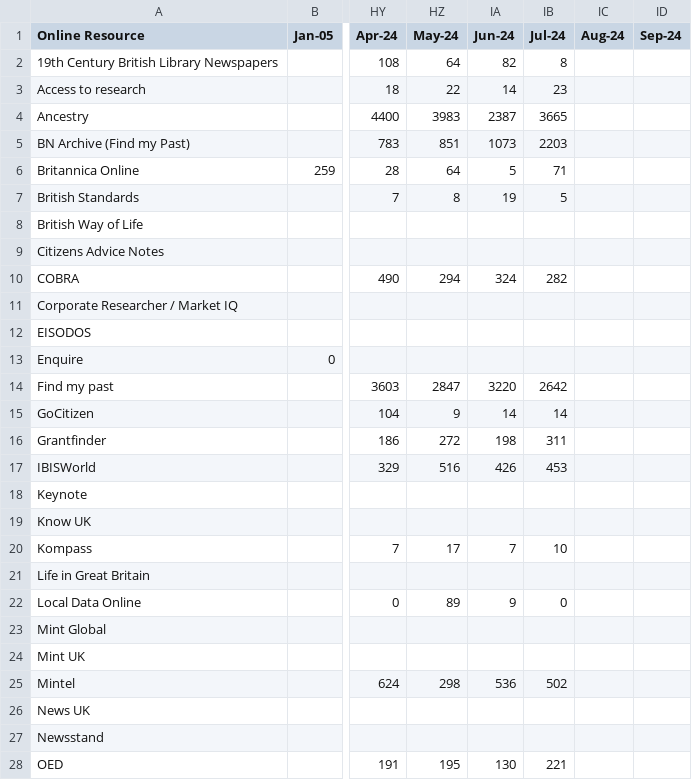
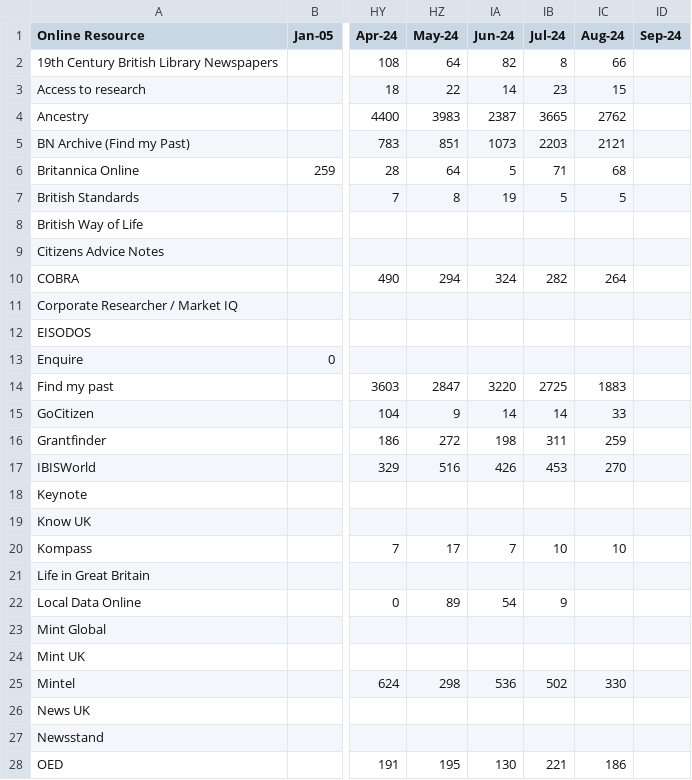
Before and after one commit to ToonLibraries/library-open-data, a CSV file: online-resources/Online Resources Usage.csv, drawn as a sheet; only a part is shown, gaps mark what is left out; the diff covers the shown part only; the diff names each change by its address in the sheet, - before the commit and + after, or states it on an @@ line.

Commit message:
Figures to August 2024

```diff
--- a/online-resources/Online Resources Usage.csv
+++ b/online-resources/Online Resources Usage.csv
-IC2 (Aug-24): (empty)
+IC2 (Aug-24): 66
-IC3 (Aug-24): (empty)
+IC3 (Aug-24): 15
-IC4 (Aug-24): (empty)
+IC4 (Aug-24): 2762
-IC5 (Aug-24): (empty)
+IC5 (Aug-24): 2121
-IC6 (Aug-24): (empty)
+IC6 (Aug-24): 68
-IC7 (Aug-24): (empty)
+IC7 (Aug-24): 5
-IC10 (Aug-24): (empty)
+IC10 (Aug-24): 264
-IB14 (Jul-24): 2642
+IB14 (Jul-24): 2725
-IC14 (Aug-24): (empty)
+IC14 (Aug-24): 1883
-IC15 (Aug-24): (empty)
+IC15 (Aug-24): 33
-IC16 (Aug-24): (empty)
+IC16 (Aug-24): 259
-IC17 (Aug-24): (empty)
+IC17 (Aug-24): 270
-IC20 (Aug-24): (empty)
+IC20 (Aug-24): 10
-IA22 (Jun-24): 9
+IA22 (Jun-24): 54
-IB22 (Jul-24): 0
+IB22 (Jul-24): 9
-IC25 (Aug-24): (empty)
+IC25 (Aug-24): 330
-IC28 (Aug-24): (empty)
+IC28 (Aug-24): 186
```
Also changed, not shown: 14 edited cells elsewhere in this file.
